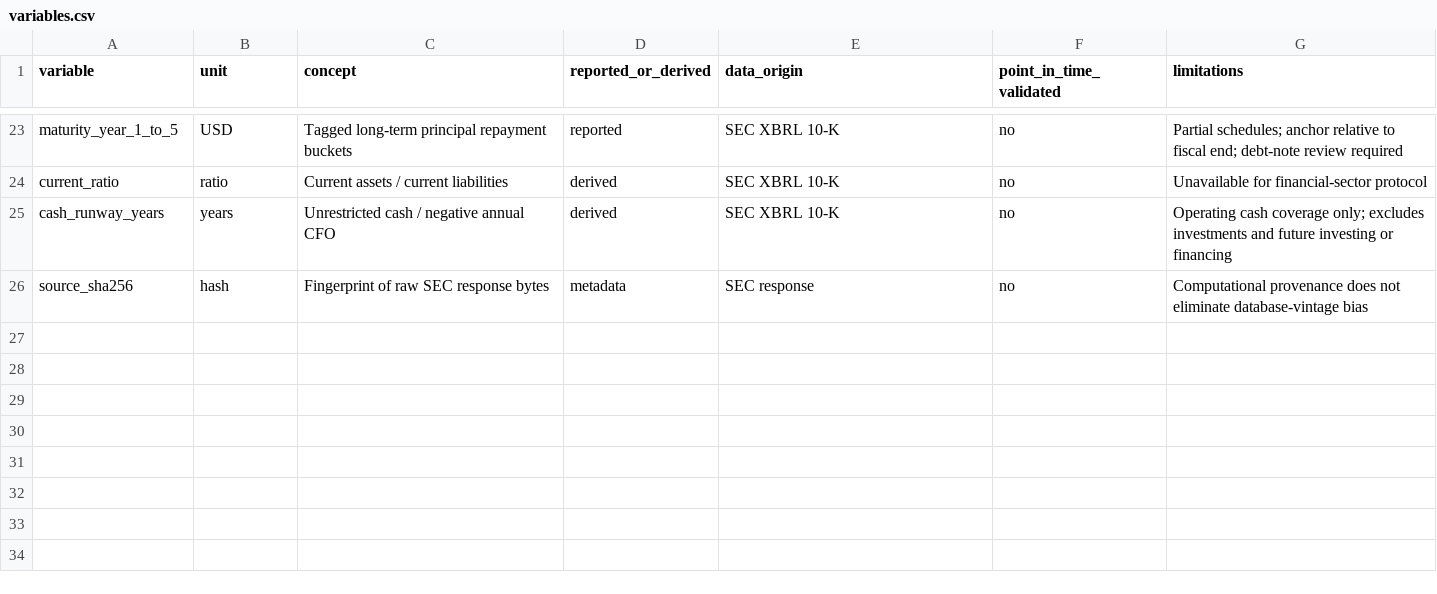
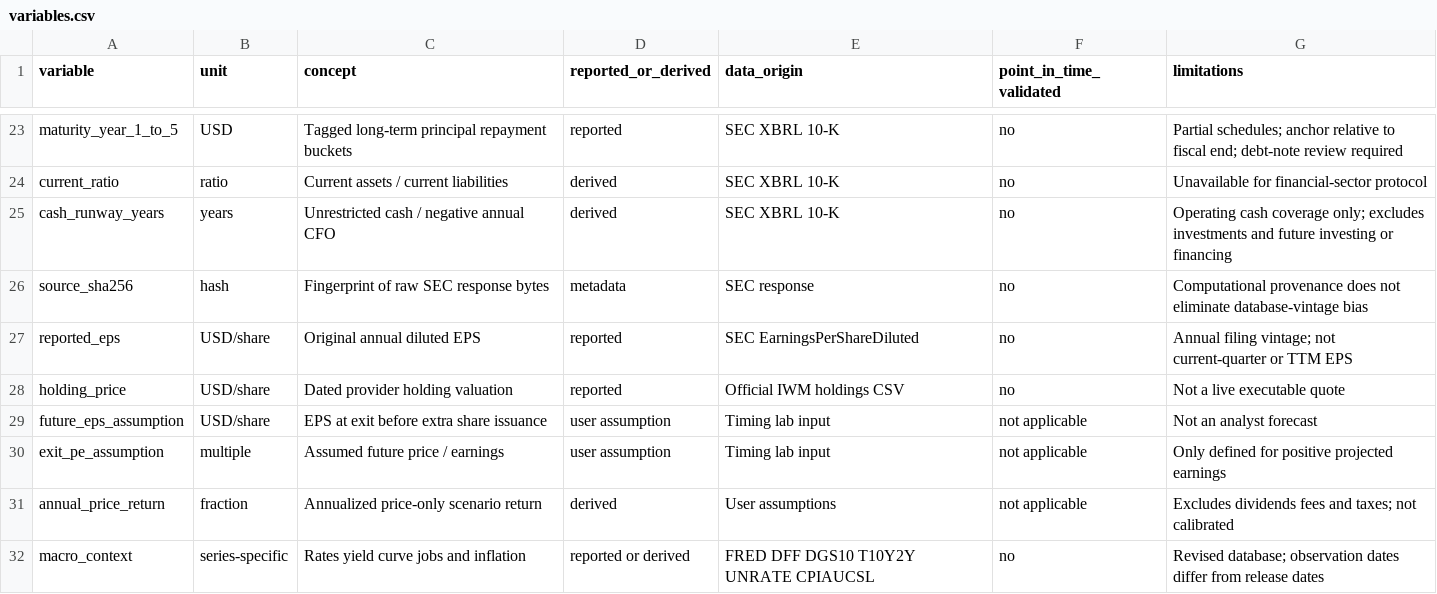
Before and after one commit to parsaara01-stack/forma-research, a CSV file: research/variables.csv, drawn as a sheet; only a part is shown, gaps mark what is left out; the diff names each change by its address in the sheet, - before the commit and + after, or states it on an @@ line.

Commit message:
Align research methods and dictionary with the full timing study [skip ci]

```diff
--- a/research/variables.csv
+++ b/research/variables.csv
+row 27: reported_eps | USD/share | Original annual diluted EPS | reported | SEC EarningsPerShareDiluted | no | Annual filing vintage; not current-quarter or TTM EPS
+row 28: holding_price | USD/share | Dated provider holding valuation | reported | Official IWM holdings CSV | no | Not a live executable quote
+row 29: future_eps_assumption | USD/share | EPS at exit before extra share issuance | user assumption | Timing lab input | not applicable | Not an analyst forecast
+row 30: exit_pe_assumption | multiple | Assumed future price / earnings | user assumption | Timing lab input | not applicable | Only defined for positive projected earnings
+row 31: annual_price_return | fraction | Annualized price-only scenario return | derived | User assumptions | not applicable | Excludes dividends fees and taxes; not calibrated
+row 32: macro_context | series-specific | Rates yield curve jobs and inflation | reported or derived | FRED DFF DGS10 T10Y2Y UNRATE CPIAUCSL | no | Revised database; observation dates differ from release dates
```
Also changed, not shown: site/research/variables.csv, 6 other files.
